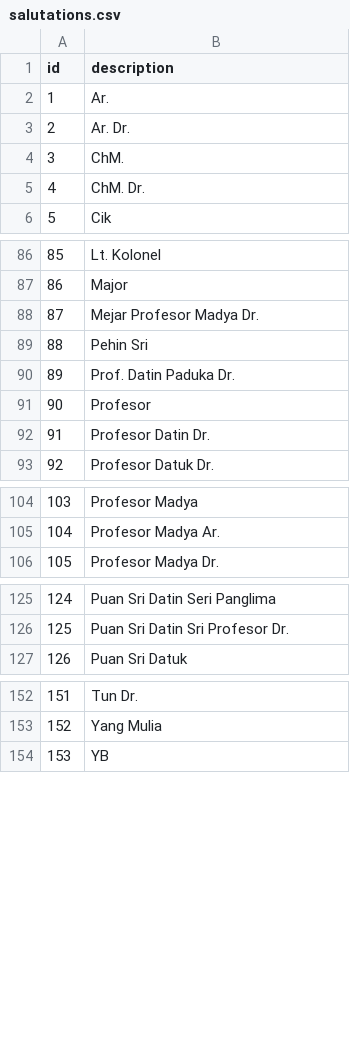
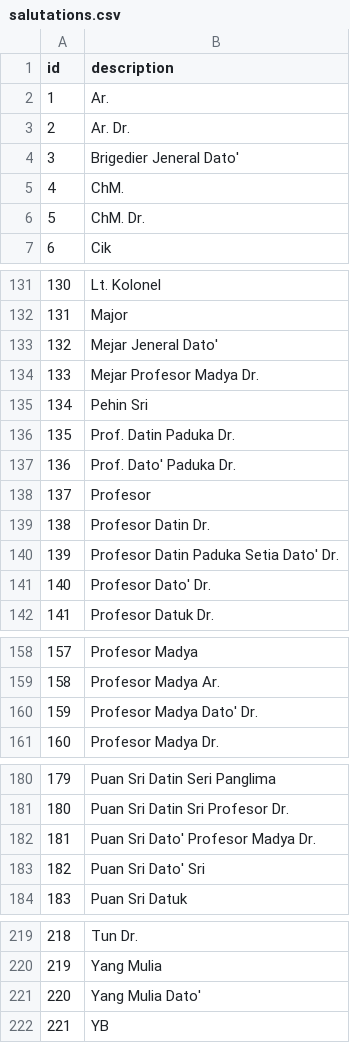
Before and after one commit to jomweb/malaysia_salutations, a CSV file: csv/salutations.csv, drawn as a sheet; only a part is shown, gaps mark what is left out; addresses are those after the commit; the diff covers the shown part only; the diff names each change by its address in the sheet, - before the commit and + after, or states it on an @@ line.

```diff
--- a/csv/salutations.csv
+++ b/csv/salutations.csv
+row 4: 3 | Brigedier Jeneral Dato'
@@ column A (id) renumbered from row 5 down @@
+row 133: 132 | Mejar Jeneral Dato'
+row 137: 136 | Prof. Dato' Paduka Dr.
+row 140: 139 | Profesor Datin Paduka Setia Dato' Dr.
+row 141: 140 | Profesor Dato' Dr.
+row 160: 159 | Profesor Madya Dato' Dr.
+row 182: 181 | Puan Sri Dato' Profesor Madya Dr.
+row 183: 182 | Puan Sri Dato' Sri
+row 221: 220 | Yang Mulia Dato'
```
Also changed, not shown: 59 added rows elsewhere in this file, 1 other file.
